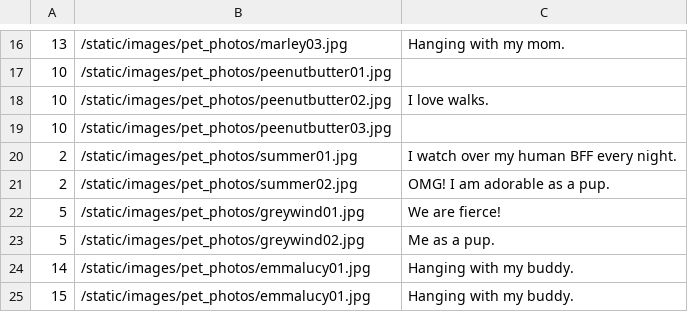
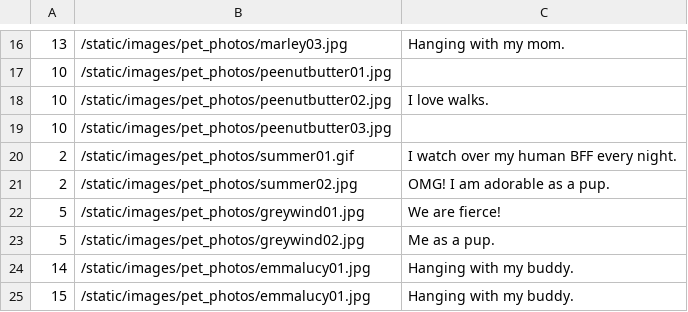
Before and after one commit to yenly/hb_project_petshare, a CSV file: seed_data/pet_photos.csv, drawn as a sheet; only a part is shown, gaps mark what is left out.

Commit message:
Added connection messages to data model and successfully seed db.

```diff
--- a/seed_data/pet_photos.csv
+++ b/seed_data/pet_photos.csv
@@ -19,3 +19,3 @@
 10,/static/images/pet_photos/peenutbutter03.jpg,
-2,/static/images/pet_photos/summer01.jpg,I watch over my human BFF every night.
+2,/static/images/pet_photos/summer01.gif,I watch over my human BFF every night.
 2,/static/images/pet_photos/summer02.jpg,OMG! I am adorable as a pup.
```
Also changed, not shown: seed_data/users.csv, 6 other files.
